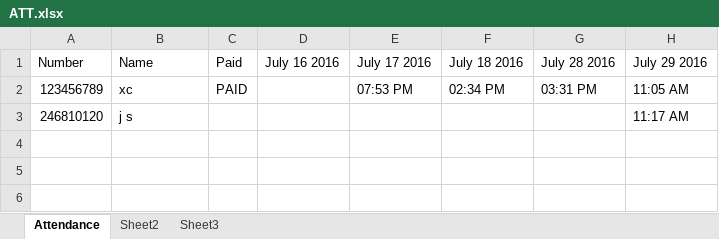
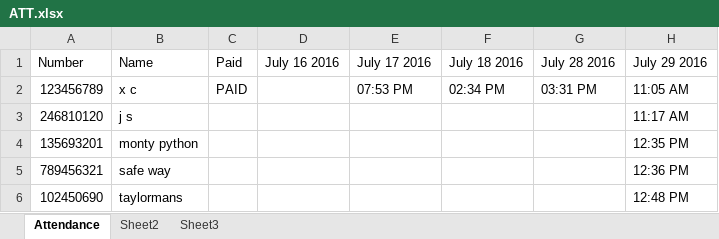
Before and after one commit to coolcom200/Barcode-Scanner, an Excel workbook: ATT.xlsx, sheet Attendance, drawn as a sheet; values as stored, in another font and other column widths than the file's, no borders; the diff names each change by its address in the sheet, - before the commit and + after, or states it on an @@ line.

```diff
--- a/ATT.xlsx (sheet Attendance)
+++ b/ATT.xlsx (sheet Attendance)
-B2 (Name): xc
+B2 (Name): x c
+row 4: 135693201 | monty python |  |  |  |  |  | 12:35 PM
+row 5: 789456321 | safe way |  |  |  |  |  | 12:36 PM
+row 6: 102450690 | taylormans |  |  |  |  |  | 12:48 PM
```
Also changed, not shown: 1 other file.
